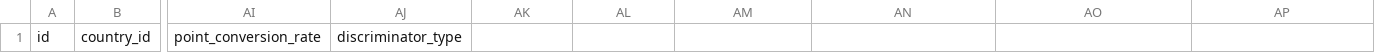
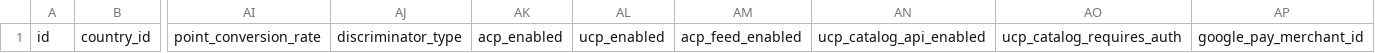
Before and after one commit to EC-CUBE/ec-cube, a CSV file: src/Eccube/Resource/doctrine/import_csv/en/dtb_base_info.csv, drawn as a sheet; only a part is shown, gaps mark what is left out; the diff names each change by its address in the sheet, - before the commit and + after, or states it on an @@ line.

```diff
--- a/src/Eccube/Resource/doctrine/import_csv/en/dtb_base_info.csv
+++ b/src/Eccube/Resource/doctrine/import_csv/en/dtb_base_info.csv
-AK1: (empty)
+AK1: acp_enabled
-AL1: (empty)
+AL1: ucp_enabled
-AM1: (empty)
+AM1: acp_feed_enabled
-AN1: (empty)
+AN1: ucp_catalog_api_enabled
-AO1: (empty)
+AO1: ucp_catalog_requires_auth
-AP1: (empty)
+AP1: google_pay_merchant_id
```
Also changed, not shown: 20 other files.
